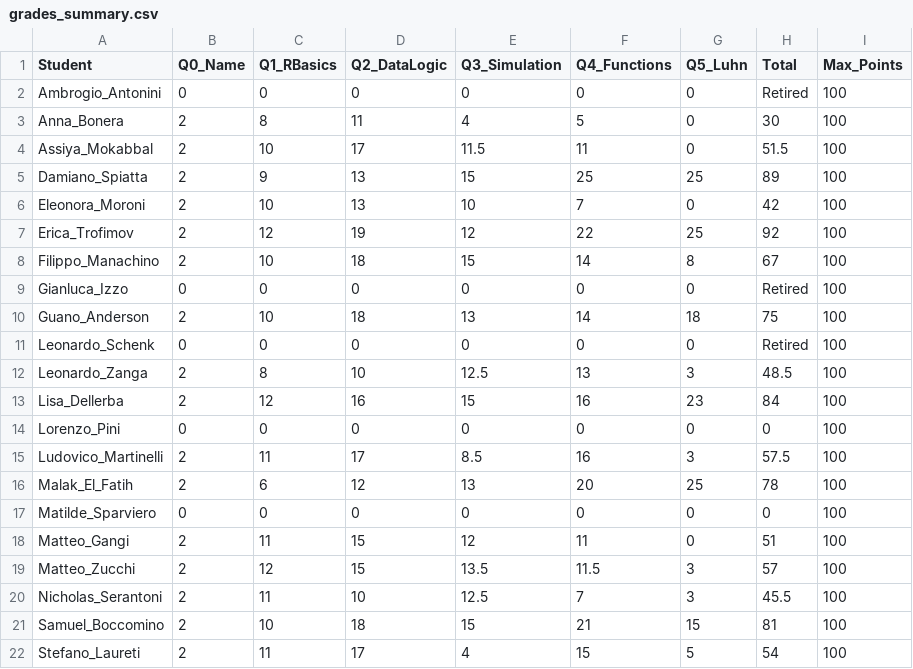
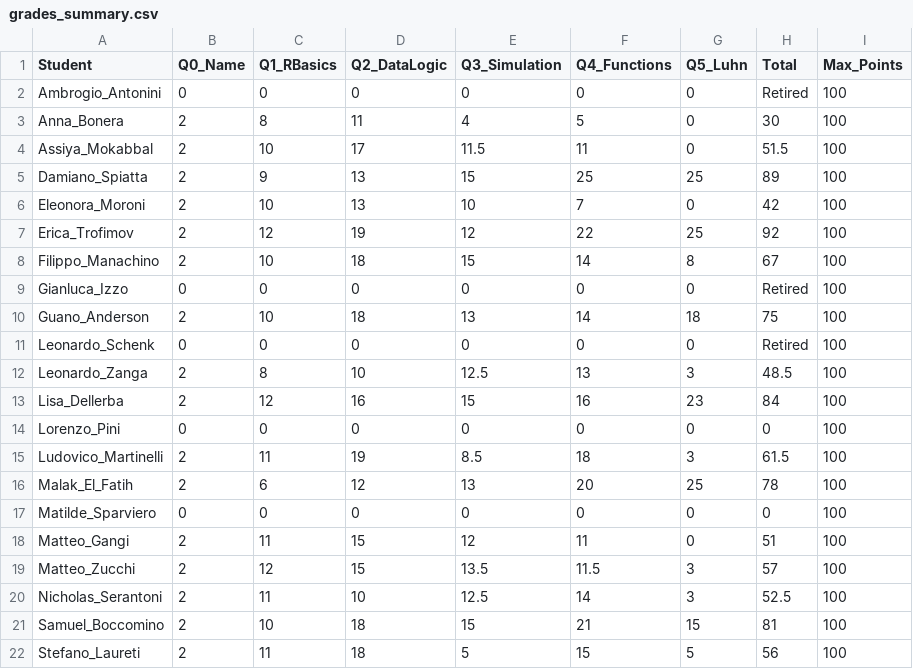
Before and after one commit to montemurroPaolo/assignment_info1, a CSV file: grades_summary.csv, drawn as a sheet.

```diff
--- a/grades_summary.csv
+++ b/grades_summary.csv
@@ -14,3 +14,3 @@ Lisa_Dellerba,2,12,16,15,16,23,84,100
 Lorenzo_Pini,0,0,0,0,0,0,0,100
-Ludovico_Martinelli,2,11,17,8.5,16,3,57.5,100
+Ludovico_Martinelli,2,11,19,8.5,18,3,61.5,100
 Malak_El_Fatih,2,6,12,13,20,25,78,100
@@ -19,4 +19,4 @@ Matteo_Gangi,2,11,15,12,11,0,51,100
 Matteo_Zucchi,2,12,15,13.5,11.5,3,57,100
-Nicholas_Serantoni,2,11,10,12.5,7,3,45.5,100
+Nicholas_Serantoni,2,11,10,12.5,14,3,52.5,100
 Samuel_Boccomino,2,10,18,15,21,15,81,100
-Stefano_Laureti,2,11,17,4,15,5,54,100
+Stefano_Laureti,2,11,18,5,15,5,56,100
```
Also changed, not shown: 6 other files.
